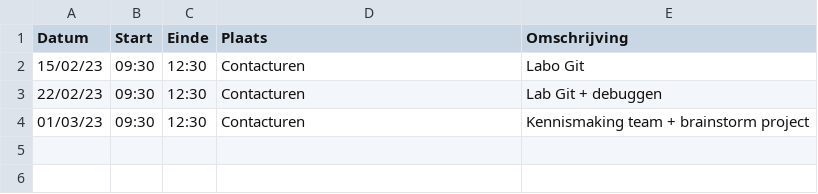
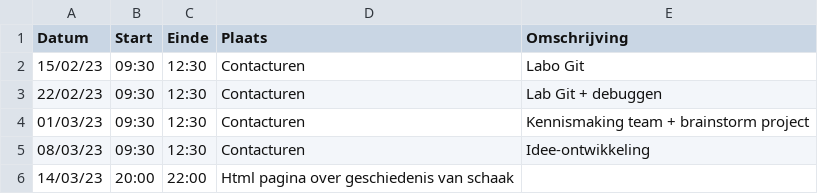
Before and after one commit to wiebe-vandendriessche/schaken, a CSV file: logboeken/VandendriesscheWiebe.csv, drawn as a sheet; the diff names each change by its address in the sheet, - before the commit and + after, or states it on an @@ line.

Commit message:
Update VandendriesscheWiebe.csv

```diff
--- a/logboeken/VandendriesscheWiebe.csv
+++ b/logboeken/VandendriesscheWiebe.csv
+row 5: 08/03/23 | 09:30 | 12:30 | Contacturen | Idee-ontwikkeling
+row 6: 14/03/23 | 20:00 | 22:00 | Html pagina over geschiedenis van schaak
```
